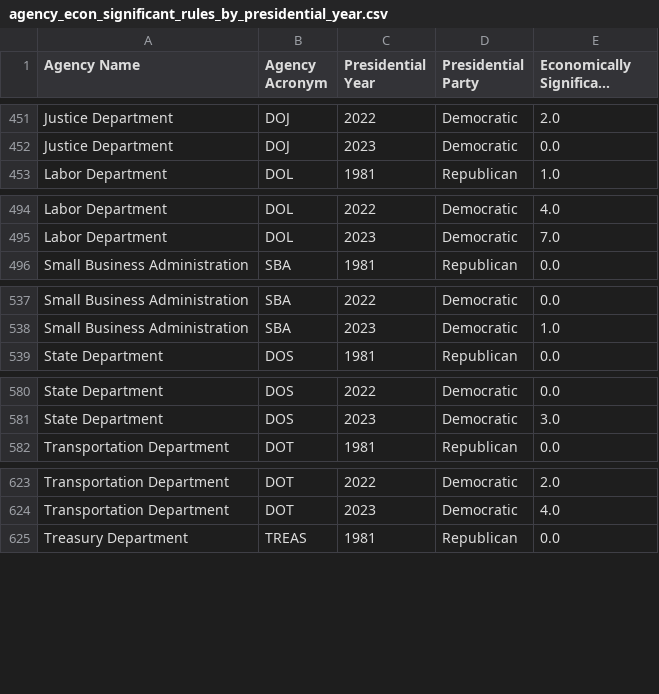
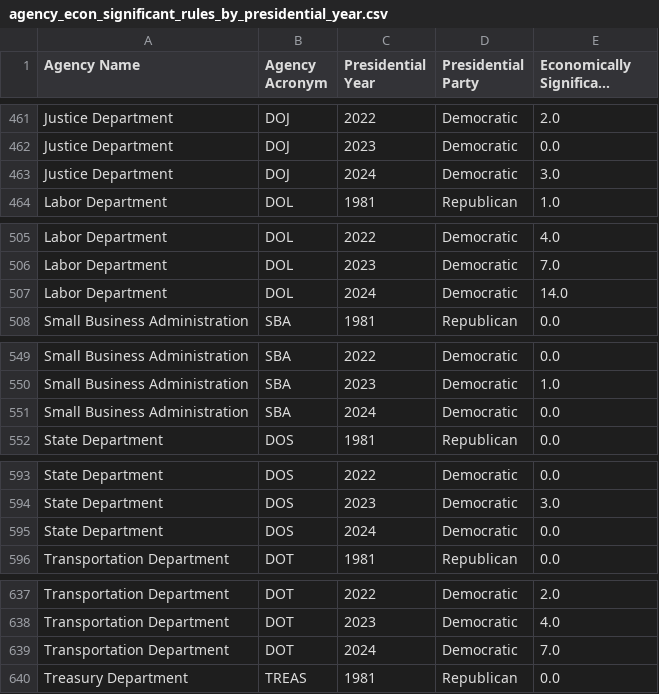
Before and after one commit to regulatorystudies/Reg-Stats, a CSV file: charts/data/agency_econ_significant_rules_by_presidential_year.csv, drawn as a sheet; only a part is shown, gaps mark what is left out; long unchanged cells end in …; the diff covers the shown part only; the diff names each change by its address in the sheet, - before the commit and + after, or states it on an @@ line.

```diff
--- a/charts/data/agency_econ_significant_rules_by_presidential_year.csv
+++ b/charts/data/agency_econ_significant_rules_by_presidential_year.csv
+row 463: Justice Department | DOJ | 2024 | Democratic | 3.0
+row 507: Labor Department | DOL | 2024 | Democratic | 14.0
+row 551: Small Business Administration | SBA | 2024 | Democratic | 0.0
+row 595: State Department | DOS | 2024 | Democratic | 0.0
+row 639: Transportation Department | DOT | 2024 | Democratic | 7.0
```
Also changed, not shown: 12 added rows elsewhere in this file, 1 other file.
